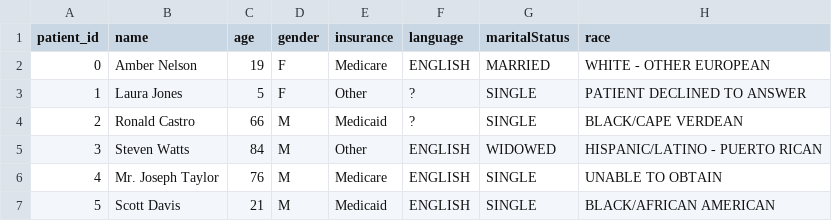
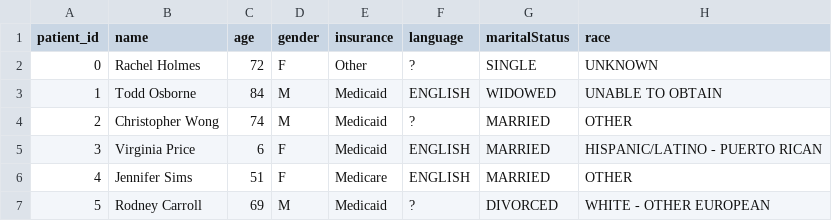
Before and after one commit to bizzfuzz/CHOP-comprehensive-hospital-outcome-prediction-system, a CSV file: app/data/patients.csv, drawn as a sheet; only a part is shown; the diff covers the shown part only.

Commit message:
updated dummy data

```diff
--- a/app/data/patients.csv
+++ b/app/data/patients.csv
@@ -1,7 +1,7 @@
 patient_id,name,age,gender,insurance,language,maritalStatus,race
-0,Amber Nelson,19,F,Medicare,ENGLISH,MARRIED,WHITE - OTHER EUROPEAN
-1,Laura Jones,5,F,Other,?,SINGLE,PATIENT DECLINED TO ANSWER
-2,Ronald Castro,66,M,Medicaid,?,SINGLE,BLACK/CAPE VERDEAN
-3,Steven Watts,84,M,Other,ENGLISH,WIDOWED,HISPANIC/LATINO - PUERTO RICAN
-4,Mr. Joseph Taylor,76,M,Medicare,ENGLISH,SINGLE,UNABLE TO OBTAIN
-5,Scott Davis,21,M,Medicaid,ENGLISH,SINGLE,BLACK/AFRICAN AMERICAN
+0,Rachel Holmes,72,F,Other,?,SINGLE,UNKNOWN
+1,Todd Osborne,84,M,Medicaid,ENGLISH,WIDOWED,UNABLE TO OBTAIN
+2,Christopher Wong,74,M,Medicaid,?,MARRIED,OTHER
+3,Virginia Price,6,F,Medicaid,ENGLISH,MARRIED,HISPANIC/LATINO - PUERTO RICAN
+4,Jennifer Sims,51,F,Medicare,ENGLISH,MARRIED,OTHER
+5,Rodney Carroll,69,M,Medicaid,?,DIVORCED,WHITE - OTHER EUROPEAN
```
Also changed, not shown: 24 edited cells elsewhere in this file, app/data/admissions.csv, app/data/diagnoses.csv, 8 other files.
